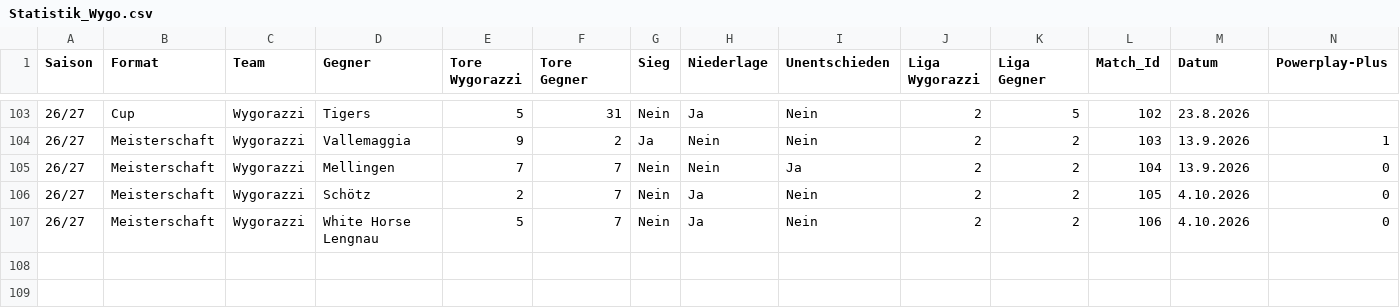
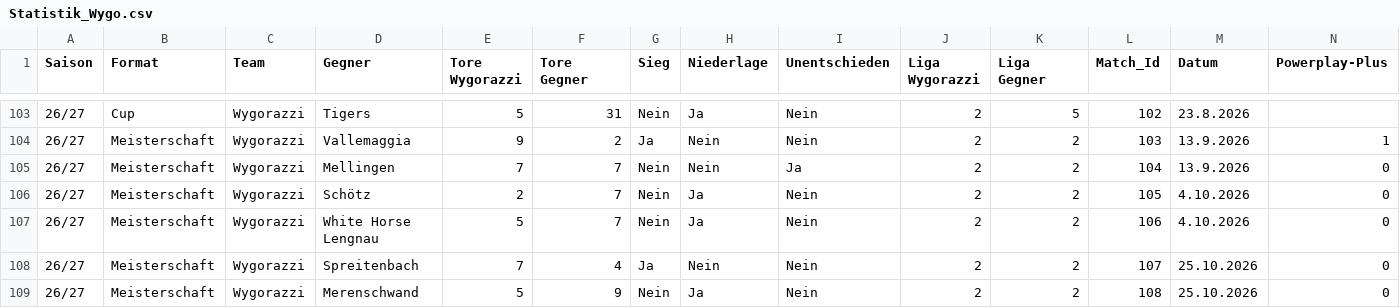
Before and after one commit to raphaelschuepbach/Wygorazzi-Dashboard, a CSV file: Statistik_Wygo.csv, drawn as a sheet; only a part is shown, gaps mark what is left out; rows hold the shown columns only; the diff names each change by its address in the sheet, - before the commit and + after, or states it on an @@ line.

```diff
--- a/Statistik_Wygo.csv
+++ b/Statistik_Wygo.csv
+row 108: 26/27 | Meisterschaft | Wygorazzi | Spreitenbach | 7 | 4 | Ja | Nein | Nein | 2 | 2 | 107 | 25.10.2026 | 0
+row 109: 26/27 | Meisterschaft | Wygorazzi | Merenschwand | 5 | 9 | Nein | Ja | Nein | 2 | 2 | 108 | 25.10.2026 | 0
```
Also changed, not shown: Spieler_Statistik_26_27.csv, Tore.csv, 31 other files.
